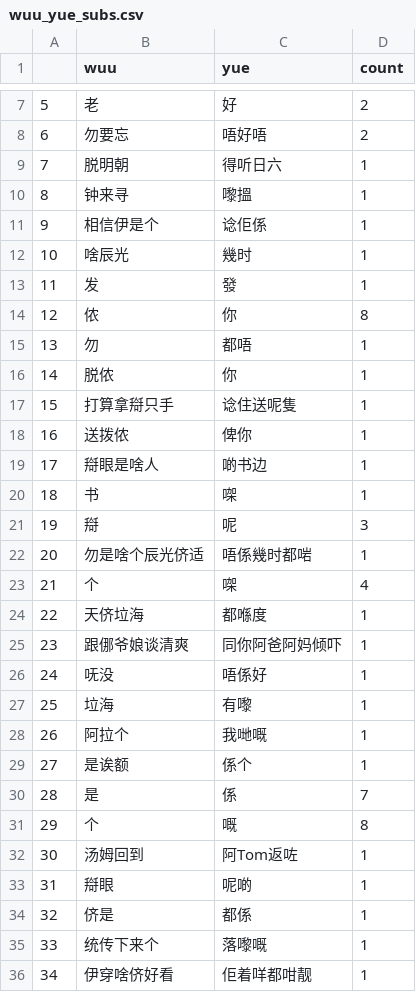
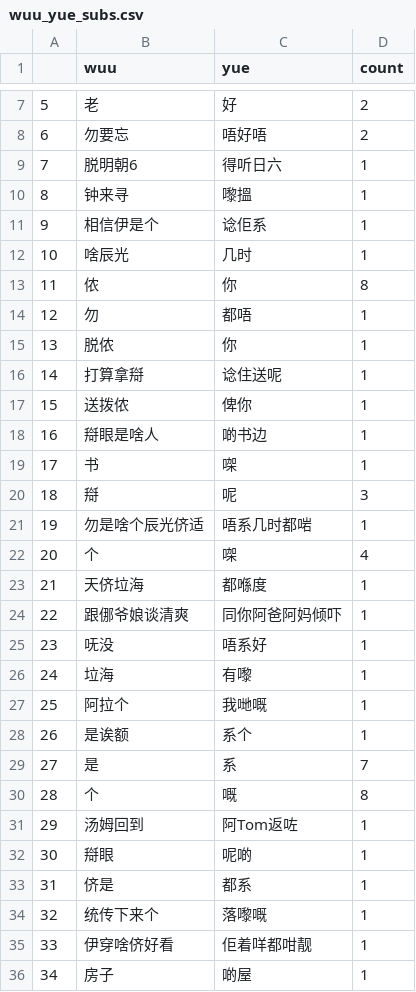
Before and after one commit to lizawang/Investigate-the-relationships-among-four-Chinese-dialects-using-string-similarity-methods, a CSV file: edit distance/wuu_yue_subs.csv, drawn as a sheet; only a part is shown, gaps mark what is left out; the shorter side is filled out with more unchanged rows; removed rows and columns are numbered as before the commit, all else as after; the diff covers the shown part only; the diff names each change by its address in the sheet, - before the commit and + after, or states it on an @@ line.

```diff
--- a/edit distance/wuu_yue_subs.csv
+++ b/edit distance/wuu_yue_subs.csv
-B9 (wuu): 脱明朝
+B9 (wuu): 脱明朝6
-C11 (yue): 谂佢係
+C11 (yue): 谂佢系
-C12 (yue): 幾时
+C12 (yue): 几时
-row 13: 11 | 发 | 發 | 1
@@ column A renumbered from row 13 down @@
-B16 (wuu): 打算拿搿只手
+B16 (wuu): 打算拿搿
-C16 (yue): 谂住送呢隻
+C16 (yue): 谂住送呢
-C21 (yue): 唔係幾时都啱
+C21 (yue): 唔系几时都啱
-C25 (yue): 唔係好
+C25 (yue): 唔系好
-C28 (yue): 係个
+C28 (yue): 系个
-C29 (yue): 係
+C29 (yue): 系
-C33 (yue): 都係
+C33 (yue): 都系
```
Also changed, not shown: 5 added rows, 6 removed rows and 37 edited cells elsewhere in this file, edit distance/cmn_wen_subs.csv, edit distance/cmn_wuu_subs.csv, 4 other files.
